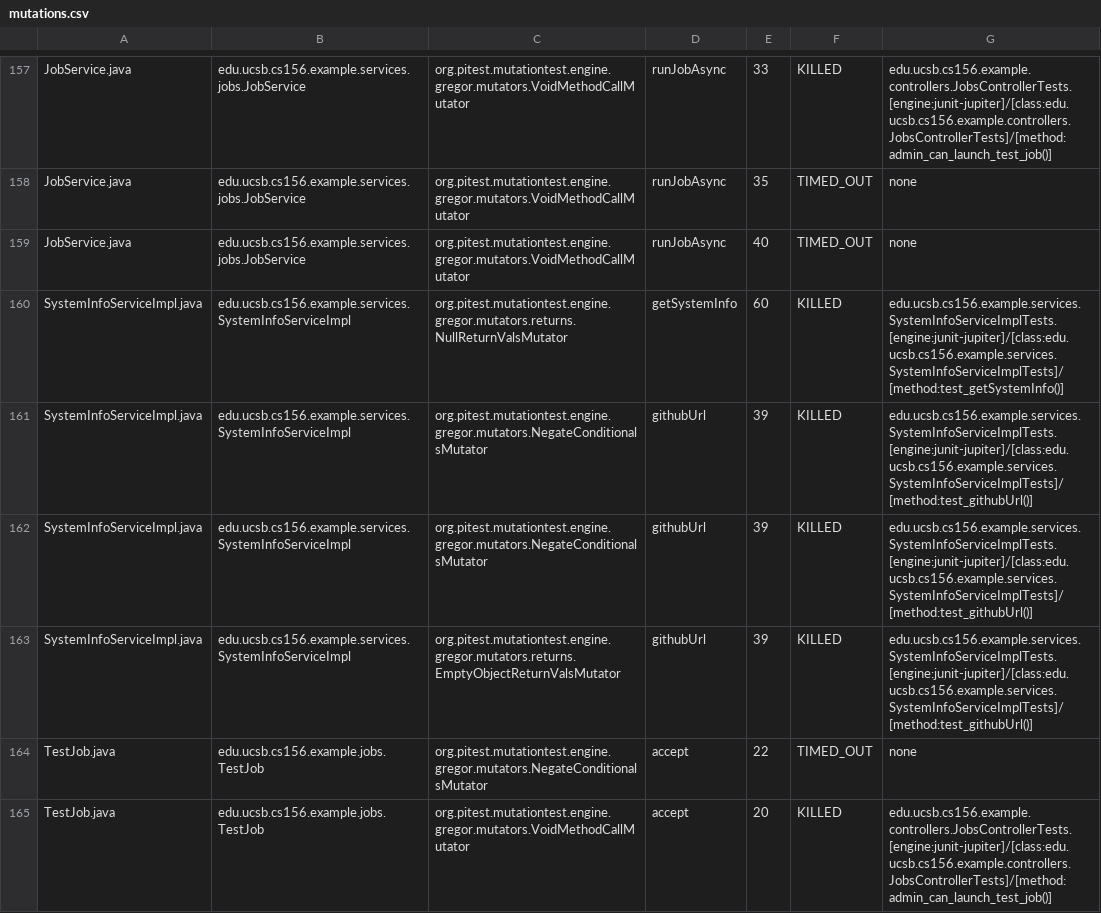
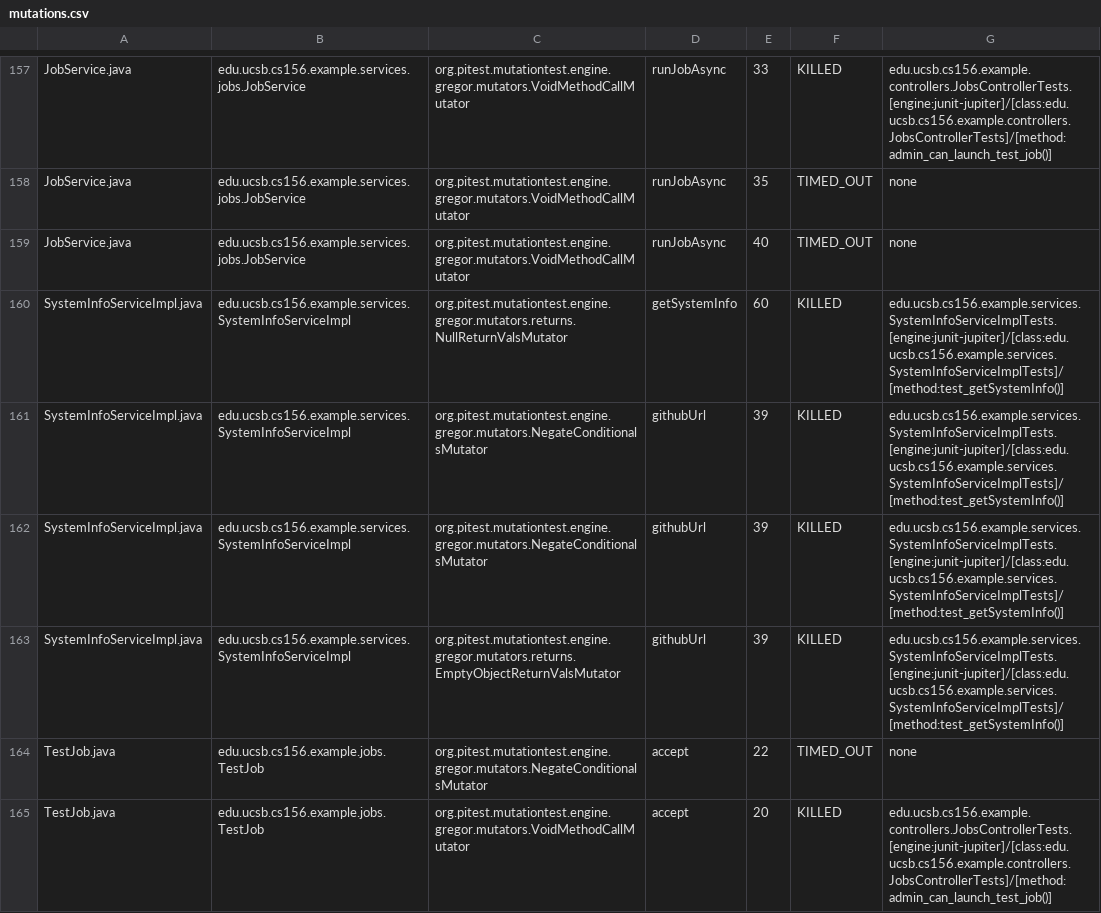
Before and after one commit to ucsb-cs156-f25/team02-f25-07, a CSV file: pitest/mutations.csv, drawn as a sheet; only a part is shown, gaps mark what is left out.

Commit message:
Deploying to gh-pages from @ ucsb-cs156-f25/team02-f25-07@aaa84fbac1e0e1583d51f843c222624a177d5979 🚀

```diff
--- a/pitest/mutations.csv
+++ b/pitest/mutations.csv
@@ -160,5 +160,5 @@ JobService.java,edu.ucsb.cs156.example.services.jobs.JobService,org.pitest.mutat
 SystemInfoServiceImpl.java,edu.ucsb.cs156.example.services.SystemInfoServiceImpl,org.pitest.mutationtest.engine.gregor.mutators.returns.NullReturnValsMutator,getSystemInfo,60,KILLED,edu.ucsb.cs156.example.services.SystemInfoServiceImplTests.[engine:junit-jupiter]/[class:edu.ucsb.cs156.example.services.SystemInfoServiceImplTests]/[method:test_getSystemInfo()]
-SystemInfoServiceImpl.java,edu.ucsb.cs156.example.services.SystemInfoServiceImpl,org.pitest.mutationtest.engine.gregor.mutators.NegateConditionalsMutator,githubUrl,39,KILLED,edu.ucsb.cs156.example.services.SystemInfoServiceImplTests.[engine:junit-jupiter]/[class:edu.ucsb.cs156.example.services.SystemInfoServiceImplTests]/[method:test_githubUrl()]
-SystemInfoServiceImpl.java,edu.ucsb.cs156.example.services.SystemInfoServiceImpl,org.pitest.mutationtest.engine.gregor.mutators.NegateConditionalsMutator,githubUrl,39,KILLED,edu.ucsb.cs156.example.services.SystemInfoServiceImplTests.[engine:junit-jupiter]/[class:edu.ucsb.cs156.example.services.SystemInfoServiceImplTests]/[method:test_githubUrl()]
-SystemInfoServiceImpl.java,edu.ucsb.cs156.example.services.SystemInfoServiceImpl,org.pitest.mutationtest.engine.gregor.mutators.returns.EmptyObjectReturnValsMutator,githubUrl,39,KILLED,edu.ucsb.cs156.example.services.SystemInfoServiceImplTests.[engine:junit-jupiter]/[class:edu.ucsb.cs156.example.services.SystemInfoServiceImplTests]/[method:test_githubUrl()]
+SystemInfoServiceImpl.java,edu.ucsb.cs156.example.services.SystemInfoServiceImpl,org.pitest.mutationtest.engine.gregor.mutators.NegateConditionalsMutator,githubUrl,39,KILLED,edu.ucsb.cs156.example.services.SystemInfoServiceImplTests.[engine:junit-jupiter]/[class:edu.ucsb.cs156.example.services.SystemInfoServiceImplTests]/[method:test_getSystemInfo()]
+SystemInfoServiceImpl.java,edu.ucsb.cs156.example.services.SystemInfoServiceImpl,org.pitest.mutationtest.engine.gregor.mutators.NegateConditionalsMutator,githubUrl,39,KILLED,edu.ucsb.cs156.example.services.SystemInfoServiceImplTests.[engine:junit-jupiter]/[class:edu.ucsb.cs156.example.services.SystemInfoServiceImplTests]/[method:test_getSystemInfo()]
+SystemInfoServiceImpl.java,edu.ucsb.cs156.example.services.SystemInfoServiceImpl,org.pitest.mutationtest.engine.gregor.mutators.returns.EmptyObjectReturnValsMutator,githubUrl,39,KILLED,edu.ucsb.cs156.example.services.SystemInfoServiceImplTests.[engine:junit-jupiter]/[class:edu.ucsb.cs156.example.services.SystemInfoServiceImplTests]/[method:test_getSystemInfo()]
 TestJob.java,edu.ucsb.cs156.example.jobs.TestJob,org.pitest.mutationtest.engine.gregor.mutators.NegateConditionalsMutator,accept,22,TIMED_OUT,none
```
Also changed, not shown: 20 other files.
